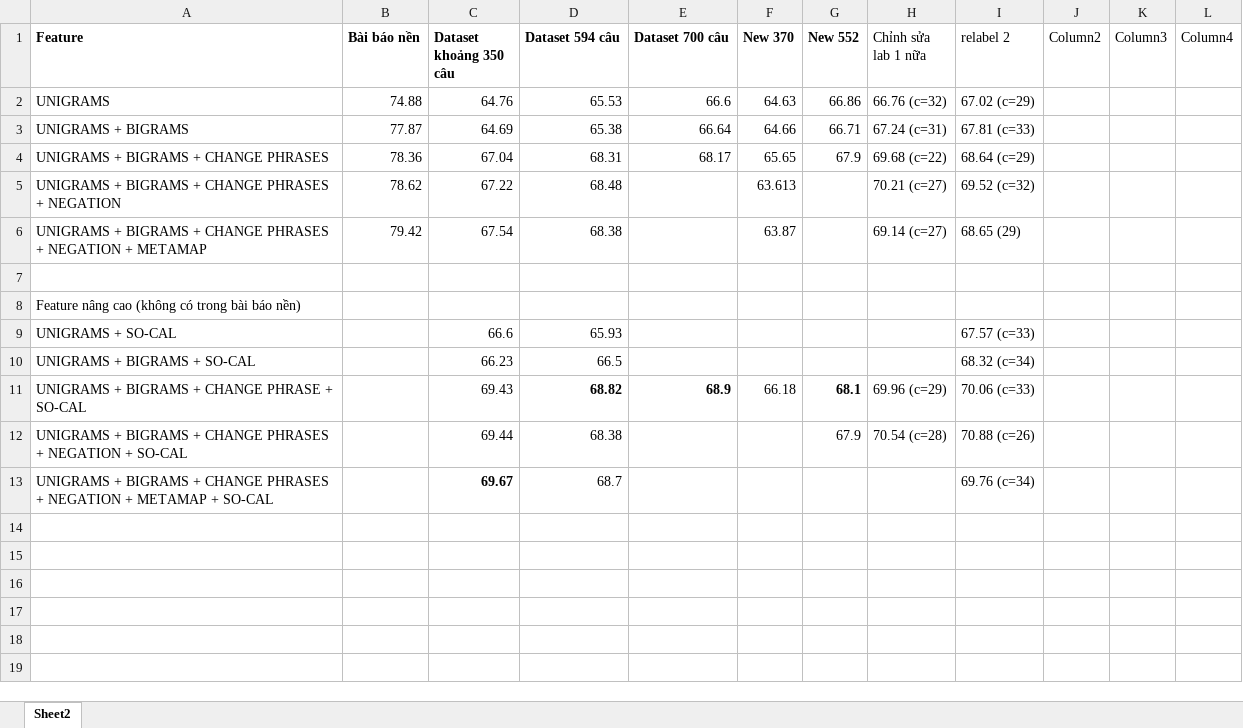
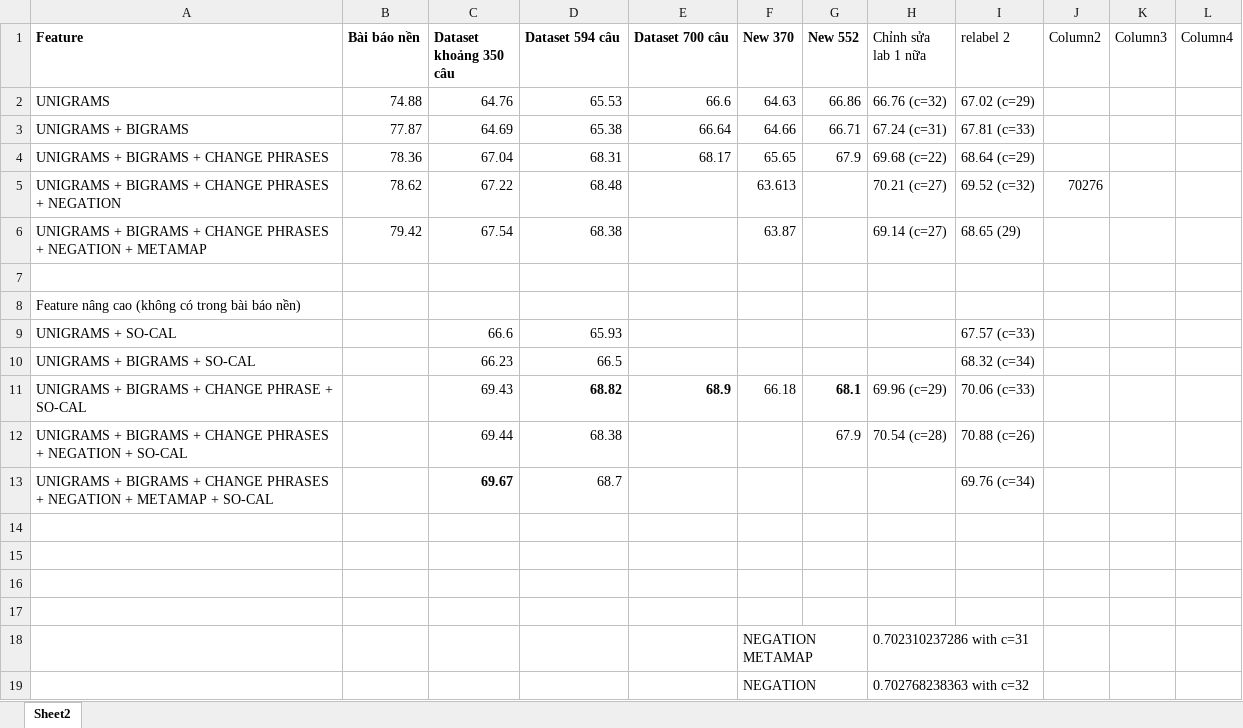
Before and after one commit to ductri/LVTN, an Excel workbook: experience/test.xlsx, sheet Sheet2, drawn as a sheet; values as stored, in another font and other column widths than the file's, no borders; table styles not drawn; the diff names each change by its address in the sheet, - before the commit and + after, or states it on an @@ line.

Commit message:
new result

```diff
--- a/experience/test.xlsx (sheet Sheet2)
+++ b/experience/test.xlsx (sheet Sheet2)
-J5 (Column2): (empty)
+J5 (Column2): 70276
+row 14: (empty)
+row 15: (empty)
+row 16: (empty)
+row 17: (empty)
+row 18:  |  |  |  |  | NEGATION METAMAP |  | 0.702310237286 with c=31
+row 19:  |  |  |  |  | NEGATION |  | 0.702768238363 with c=32
```
